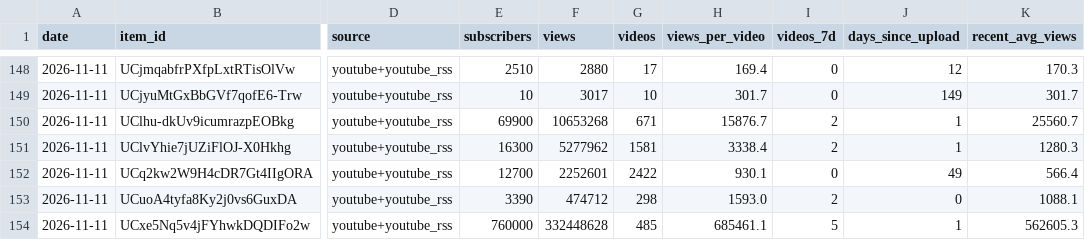
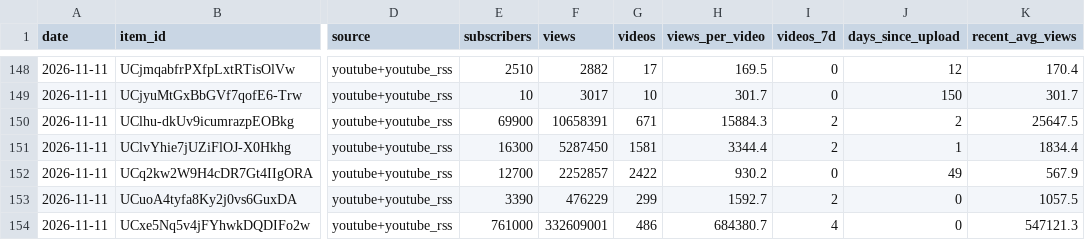
Before and after one commit to slriggss/finfluence, a CSV file: data/history.csv, drawn as a sheet; only a part is shown, gaps mark what is left out; the diff covers the shown part only; the diff names each change by its address in the sheet, - before the commit and + after, or states it on an @@ line.

```diff
--- a/data/history.csv
+++ b/data/history.csv
-F148 (views): 2880
+F148 (views): 2882
-H148 (views_per_video): 169.4
+H148 (views_per_video): 169.5
-K148 (recent_avg_views): 170.3
+K148 (recent_avg_views): 170.4
-J149 (days_since_upload): 149
+J149 (days_since_upload): 150
-F150 (views): 10653268
+F150 (views): 10658391
-H150 (views_per_video): 15876.7
+H150 (views_per_video): 15884.3
-J150 (days_since_upload): 1
+J150 (days_since_upload): 2
-K150 (recent_avg_views): 25560.7
+K150 (recent_avg_views): 25647.5
-F151 (views): 5277962
+F151 (views): 5287450
-H151 (views_per_video): 3338.4
+H151 (views_per_video): 3344.4
-K151 (recent_avg_views): 1280.3
+K151 (recent_avg_views): 1834.4
-F152 (views): 2252601
+F152 (views): 2252857
-H152 (views_per_video): 930.1
+H152 (views_per_video): 930.2
-K152 (recent_avg_views): 566.4
+K152 (recent_avg_views): 567.9
-F153 (views): 474712
+F153 (views): 476229
-G153 (videos): 298
+G153 (videos): 299
-H153 (views_per_video): 1593.0
+H153 (views_per_video): 1592.7
-K153 (recent_avg_views): 1088.1
+K153 (recent_avg_views): 1057.5
-E154 (subscribers): 760000
+E154 (subscribers): 761000
-F154 (views): 332448628
+F154 (views): 332609001
-G154 (videos): 485
+G154 (videos): 486
-H154 (views_per_video): 685461.1
+H154 (views_per_video): 684380.7
-I154 (videos_7d): 5
+I154 (videos_7d): 4
-J154 (days_since_upload): 1
+J154 (days_since_upload): 0
-K154 (recent_avg_views): 562605.3
+K154 (recent_avg_views): 547121.3
```
Also changed, not shown: 31 edited cells elsewhere in this file, 3 other files.
